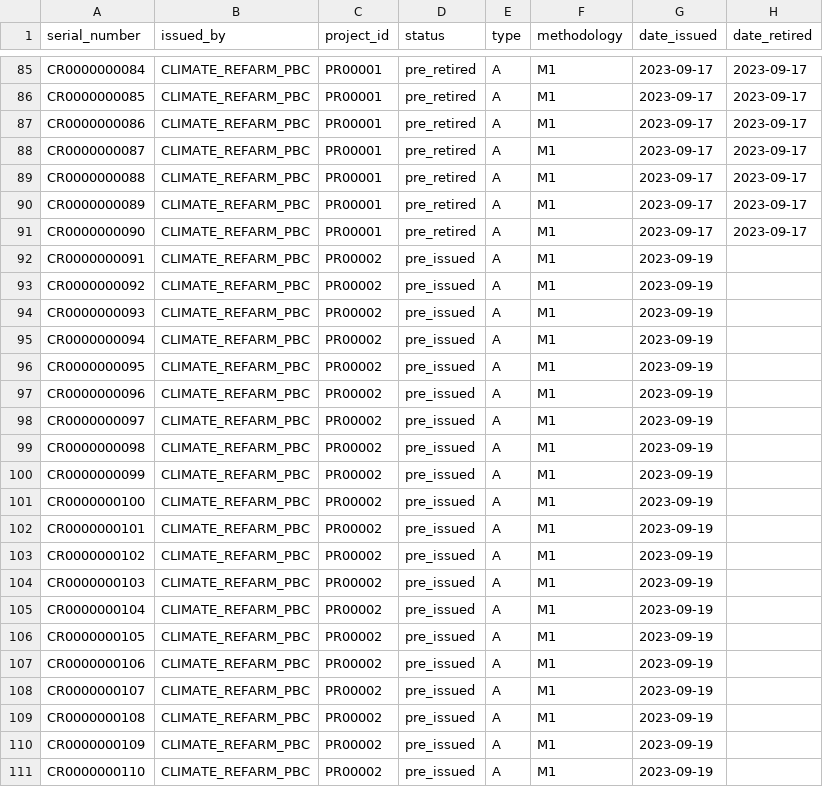
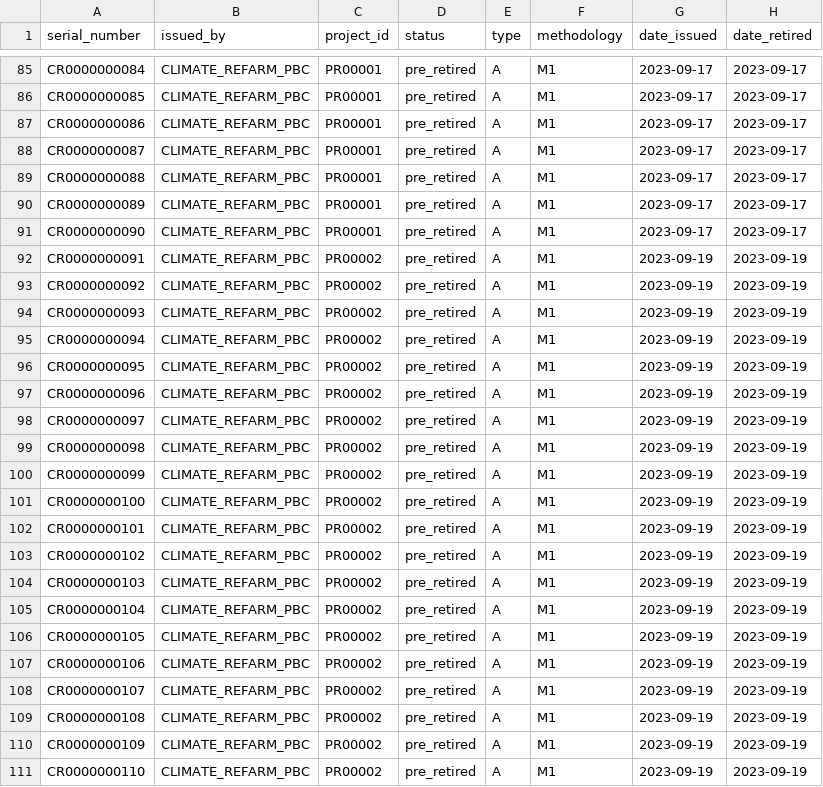
Before and after one commit to climate-refarm/registry, a CSV file: ledger/main.csv, drawn as a sheet; only a part is shown, gaps mark what is left out.

Commit message:
retire: add credits to the portfolio from PR2

```diff
--- a/ledger/main.csv
+++ b/ledger/main.csv
@@ -91,21 +91,21 @@ CR0000000089,CLIMATE_REFARM_PBC,PR00001,pre_retired,A,M1,2023-09-17,2023-09-17
 CR0000000090,CLIMATE_REFARM_PBC,PR00001,pre_retired,A,M1,2023-09-17,2023-09-17
-CR0000000091,CLIMATE_REFARM_PBC,PR00002,pre_issued,A,M1,2023-09-19,
-CR0000000092,CLIMATE_REFARM_PBC,PR00002,pre_issued,A,M1,2023-09-19,
-CR0000000093,CLIMATE_REFARM_PBC,PR00002,pre_issued,A,M1,2023-09-19,
-CR0000000094,CLIMATE_REFARM_PBC,PR00002,pre_issued,A,M1,2023-09-19,
-CR0000000095,CLIMATE_REFARM_PBC,PR00002,pre_issued,A,M1,2023-09-19,
-CR0000000096,CLIMATE_REFARM_PBC,PR00002,pre_issued,A,M1,2023-09-19,
-CR0000000097,CLIMATE_REFARM_PBC,PR00002,pre_issued,A,M1,2023-09-19,
-CR0000000098,CLIMATE_REFARM_PBC,PR00002,pre_issued,A,M1,2023-09-19,
-CR0000000099,CLIMATE_REFARM_PBC,PR00002,pre_issued,A,M1,2023-09-19,
-CR0000000100,CLIMATE_REFARM_PBC,PR00002,pre_issued,A,M1,2023-09-19,
-CR0000000101,CLIMATE_REFARM_PBC,PR00002,pre_issued,A,M1,2023-09-19,
-CR0000000102,CLIMATE_REFARM_PBC,PR00002,pre_issued,A,M1,2023-09-19,
-CR0000000103,CLIMATE_REFARM_PBC,PR00002,pre_issued,A,M1,2023-09-19,
-CR0000000104,CLIMATE_REFARM_PBC,PR00002,pre_issued,A,M1,2023-09-19,
-CR0000000105,CLIMATE_REFARM_PBC,PR00002,pre_issued,A,M1,2023-09-19,
-CR0000000106,CLIMATE_REFARM_PBC,PR00002,pre_issued,A,M1,2023-09-19,
-CR0000000107,CLIMATE_REFARM_PBC,PR00002,pre_issued,A,M1,2023-09-19,
-CR0000000108,CLIMATE_REFARM_PBC,PR00002,pre_issued,A,M1,2023-09-19,
-CR0000000109,CLIMATE_REFARM_PBC,PR00002,pre_issued,A,M1,2023-09-19,
-CR0000000110,CLIMATE_REFARM_PBC,PR00002,pre_issued,A,M1,2023-09-19,
+CR0000000091,CLIMATE_REFARM_PBC,PR00002,pre_retired,A,M1,2023-09-19,2023-09-19
+CR0000000092,CLIMATE_REFARM_PBC,PR00002,pre_retired,A,M1,2023-09-19,2023-09-19
+CR0000000093,CLIMATE_REFARM_PBC,PR00002,pre_retired,A,M1,2023-09-19,2023-09-19
+CR0000000094,CLIMATE_REFARM_PBC,PR00002,pre_retired,A,M1,2023-09-19,2023-09-19
+CR0000000095,CLIMATE_REFARM_PBC,PR00002,pre_retired,A,M1,2023-09-19,2023-09-19
+CR0000000096,CLIMATE_REFARM_PBC,PR00002,pre_retired,A,M1,2023-09-19,2023-09-19
+CR0000000097,CLIMATE_REFARM_PBC,PR00002,pre_retired,A,M1,2023-09-19,2023-09-19
+CR0000000098,CLIMATE_REFARM_PBC,PR00002,pre_retired,A,M1,2023-09-19,2023-09-19
+CR0000000099,CLIMATE_REFARM_PBC,PR00002,pre_retired,A,M1,2023-09-19,2023-09-19
+CR0000000100,CLIMATE_REFARM_PBC,PR00002,pre_retired,A,M1,2023-09-19,2023-09-19
+CR0000000101,CLIMATE_REFARM_PBC,PR00002,pre_retired,A,M1,2023-09-19,2023-09-19
+CR0000000102,CLIMATE_REFARM_PBC,PR00002,pre_retired,A,M1,2023-09-19,2023-09-19
+CR0000000103,CLIMATE_REFARM_PBC,PR00002,pre_retired,A,M1,2023-09-19,2023-09-19
+CR0000000104,CLIMATE_REFARM_PBC,PR00002,pre_retired,A,M1,2023-09-19,2023-09-19
+CR0000000105,CLIMATE_REFARM_PBC,PR00002,pre_retired,A,M1,2023-09-19,2023-09-19
+CR0000000106,CLIMATE_REFARM_PBC,PR00002,pre_retired,A,M1,2023-09-19,2023-09-19
+CR0000000107,CLIMATE_REFARM_PBC,PR00002,pre_retired,A,M1,2023-09-19,2023-09-19
+CR0000000108,CLIMATE_REFARM_PBC,PR00002,pre_retired,A,M1,2023-09-19,2023-09-19
+CR0000000109,CLIMATE_REFARM_PBC,PR00002,pre_retired,A,M1,2023-09-19,2023-09-19
+CR0000000110,CLIMATE_REFARM_PBC,PR00002,pre_retired,A,M1,2023-09-19,2023-09-19
```
Also changed, not shown: 1 other file.
